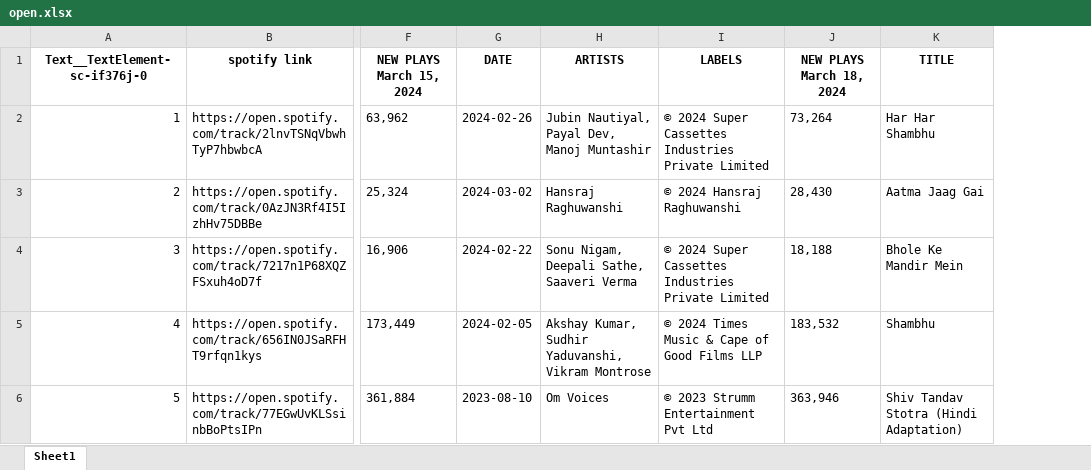
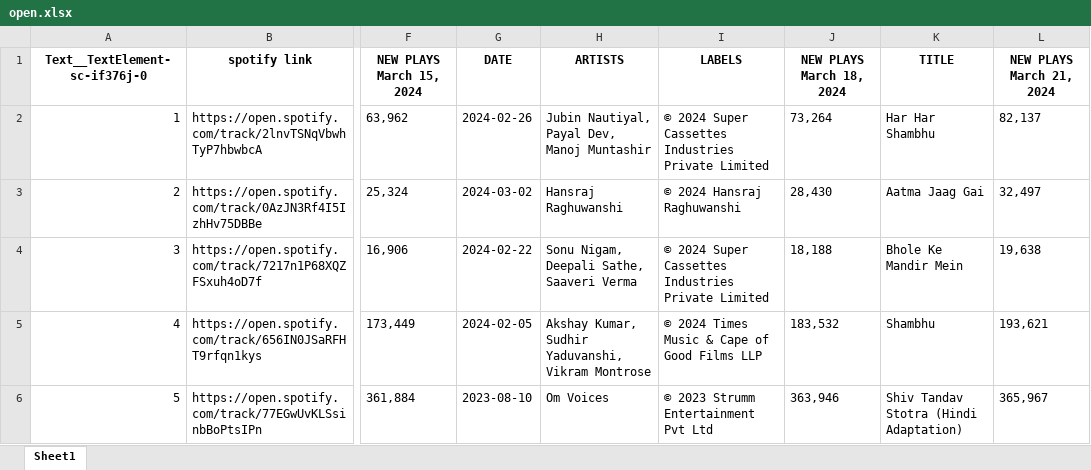
Before and after one commit to domdudepits/SCRAPPER, an Excel workbook: open.xlsx, sheet Sheet1, drawn as a sheet; only a part is shown, gaps mark what is left out; values as stored, in another font and other column widths than the file's, no borders; the diff names each change by its address in the sheet, - before the commit and + after, or states it on an @@ line.

```diff
--- a/open.xlsx (sheet Sheet1)
+++ b/open.xlsx (sheet Sheet1)
+column L (NEW PLAYS March 21, 2024), rows 2-6: 82,137 | 32,497 | 19,638 | 193,621 | 365,967
```
Also changed, not shown: 2 other files.
